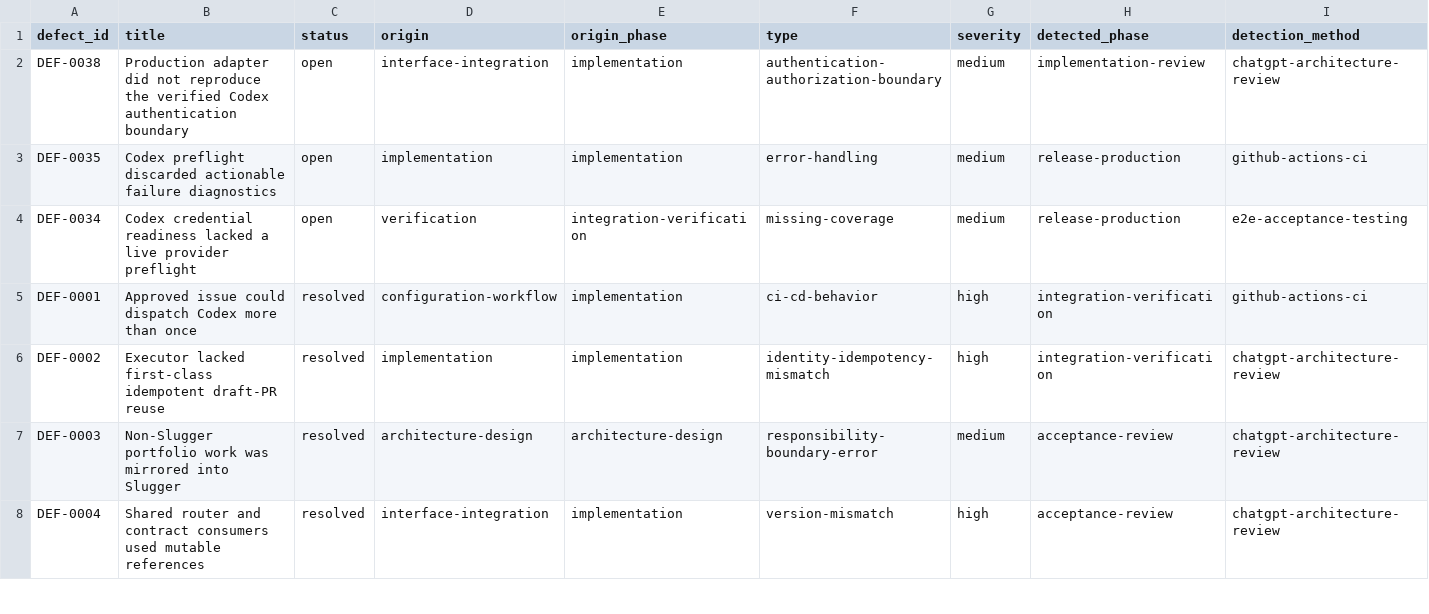
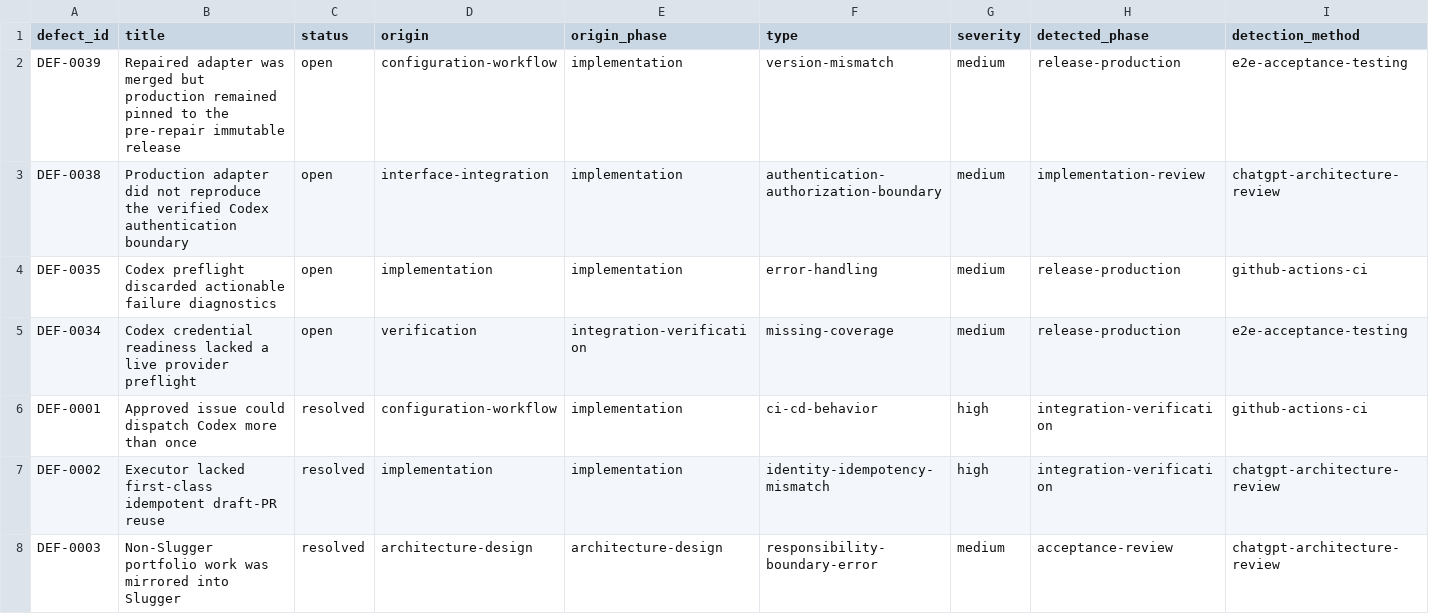
Before and after one commit to Young-Consultations/consulting-playbook, a CSV file: ai-sdlc/defects/defect-ledger.csv, drawn as a sheet; only a part is shown; the shorter side is filled out with more unchanged rows; rows hold the shown columns only; the diff names each change by its address in the sheet, - before the commit and + after, or states it on an @@ line.

Commit message:
Record DEF-0039 release identity drift

```diff
--- a/ai-sdlc/defects/defect-ledger.csv
+++ b/ai-sdlc/defects/defect-ledger.csv
+row 2: DEF-0039 | Repaired adapter was merged but production remained pinned to the pre-repair immutable release | open | configuration-workflow | implementation | version-mismatch | medium | release-production | e2e-acceptance-testing
```
